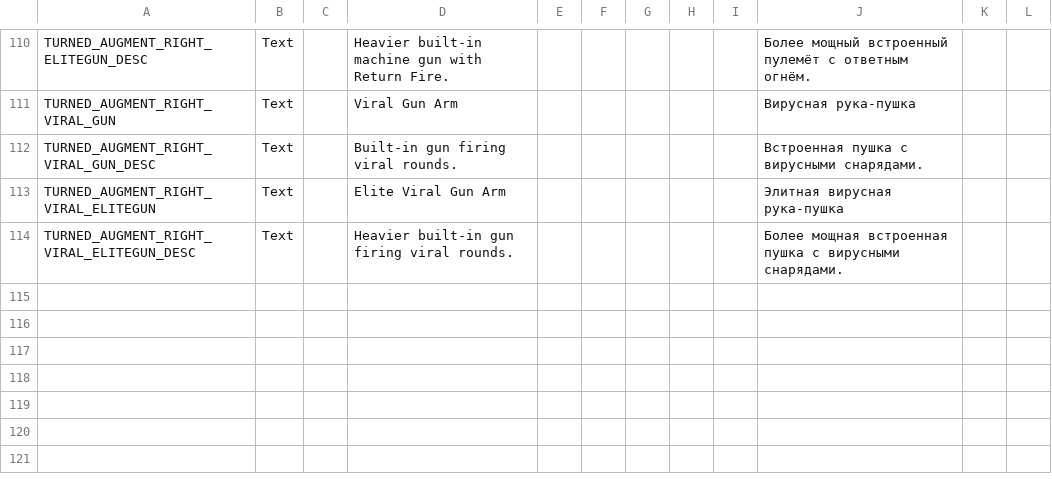
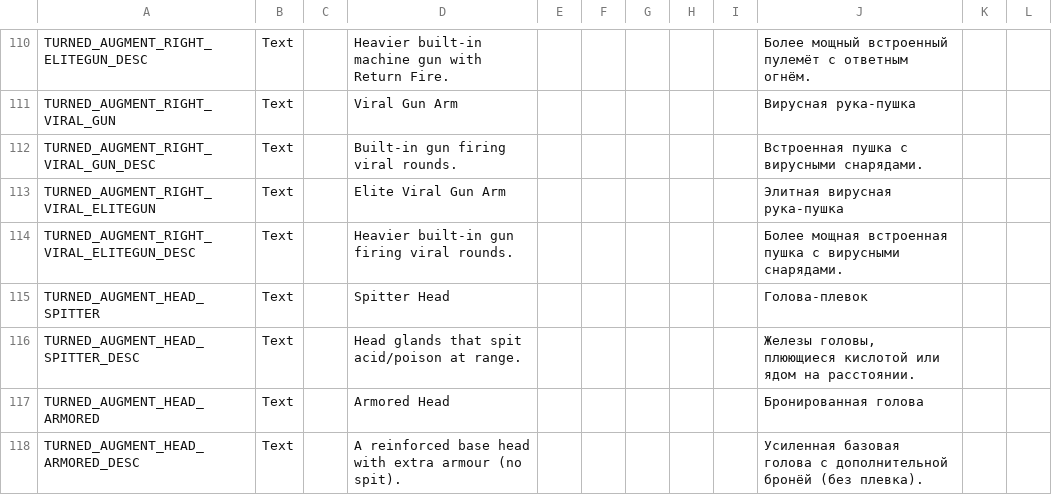
Before and after one commit to UberMorgott/PhoenixPoint-Mod-TheTurned, a CSV file: Assets/Localization/TheTurned.csv, drawn as a sheet; only a part is shown, gaps mark what is left out; the diff names each change by its address in the sheet, - before the commit and + after, or states it on an @@ line.

```diff
--- a/Assets/Localization/TheTurned.csv
+++ b/Assets/Localization/TheTurned.csv
+row 115: TURNED_AUGMENT_HEAD_SPITTER | Text |  | Spitter Head |  |  |  |  |  | Голова-плевок
+row 116: TURNED_AUGMENT_HEAD_SPITTER_DESC | Text |  | Head glands that spit acid/poison at range. |  |  |  |  |  | Железы головы, плюющиеся кислотой или ядом на расстоянии.
+row 117: TURNED_AUGMENT_HEAD_ARMORED | Text |  | Armored Head |  |  |  |  |  | Бронированная голова
+row 118: TURNED_AUGMENT_HEAD_ARMORED_DESC | Text |  | A reinforced base head with extra armour (no spit). |  |  |  |  |  | Усиленная базовая голова с дополнительной бронёй (без плевка).
```
Also changed, not shown: 4 other files.
